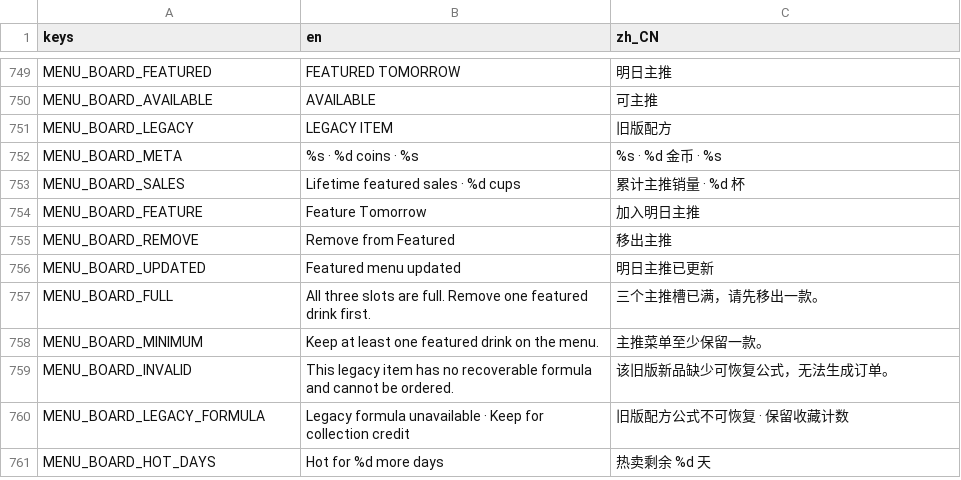
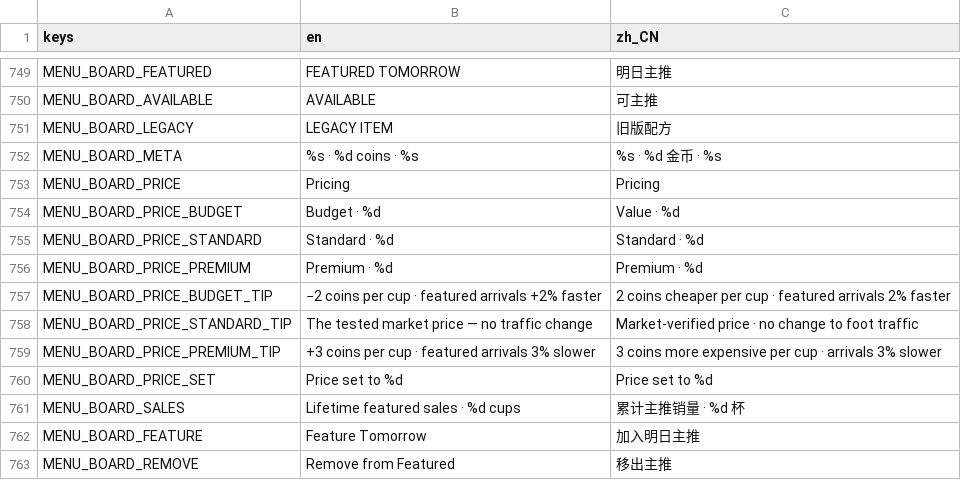
Before and after one commit to kyanosq/milkteahouse, a CSV file: game/localization/ui.csv, drawn as a sheet; only a part is shown, gaps mark what is left out; the shorter side is filled out with more unchanged rows; the diff names each change by its address in the sheet, - before the commit and + after, or states it on an @@ line.

Commit message:
Night depth (DP#4): brief quality ladder + market pricing
Closes the last contrarian-loop deferred item (audit-depth-replay #4,
"night loop degrades into checkbox busywork once collections mature"),
implemented as the audit's minimal fix with default-behavior
compatibility — no campaign gate moved (growth route reproduces its
baseline numbers exactly).

- Brief quality ladder: the mature-state brief climbs 75 -> 82 -> 88
  (advance on completion, cap, failed nights retry the rung). The rung
  persists as brief_quality_step in save v23; v22 saves default to rung
  0 and out-of-range values clamp. Pinned in research_brief_check and
  save_migration_check.
- Market pricing: market-tested drinks expose three authored price
  points per tier on the menu board (hit 16/18/21, signature 13/15/17,
  regular 10/12/14). Budget speeds featured arrivals 2%/cup, premium
  slows them 3%/cup, standard is a no-op; legends keep authored prices.
  The term composes into the forecast strip and interacts with
  lunch_rush's price gate, making nightly pricing a real
  frequency-vs-margin decision. set_item_price rejects unauthored
  points; traffic effects only count featured custom items so default
  saves behave identically (standard=1.0/budget=0.98/premium=1.03
  pinned in menu_catalog_check).
- Board cards gain the pricing row (exclusive toggles, coral selected
  state); the screenshot fixture adds a custom card and zh/en captures
  verify layout with zero EN CJK leakage. Eight new bilingual keys.

Gates: 25/25 core + 3/3 campaign routes green.

```diff
--- a/game/localization/ui.csv
+++ b/game/localization/ui.csv
+row 753: MENU_BOARD_PRICE | Pricing | Pricing
+row 754: MENU_BOARD_PRICE_BUDGET | Budget · %d | Value · %d
+row 755: MENU_BOARD_PRICE_STANDARD | Standard · %d | Standard · %d
+row 756: MENU_BOARD_PRICE_PREMIUM | Premium · %d | Premium · %d
+row 757: MENU_BOARD_PRICE_BUDGET_TIP | −2 coins per cup · featured arrivals +2% faster | 2 coins cheaper per cup · featured arrivals 2% faster
+row 758: MENU_BOARD_PRICE_STANDARD_TIP | The tested market price — no traffic change | Market-verified price · no change to foot traffic
+row 759: MENU_BOARD_PRICE_PREMIUM_TIP | +3 coins per cup · featured arrivals 3% slower | 3 coins more expensive per cup · arrivals 3% slower
+row 760: MENU_BOARD_PRICE_SET | Price set to %d | Price set to %d
```
Also changed, not shown: 13 other files.
